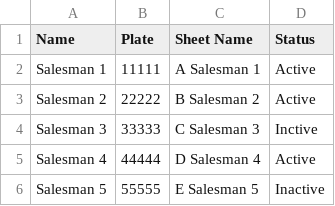
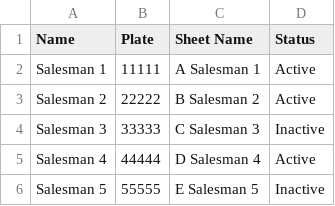
Before and after one commit to Abdullah-Ahmadi/python-excel-automation, a CSV file: excel_batch_printing/input/Drivers_sample.csv, drawn as a sheet.

Commit message:
Update Drivers_sample.csv

```diff
--- a/excel_batch_printing/input/Drivers_sample.csv
+++ b/excel_batch_printing/input/Drivers_sample.csv
@@ -3,3 +3,3 @@ Salesman 1,11111,A Salesman 1, Active
 Salesman 2,22222,B Salesman 2, Active
-Salesman 3,33333,C Salesman 3, Inctive
+Salesman 3,33333,C Salesman 3, Inactive
 Salesman 4,44444,D Salesman 4, Active
```
